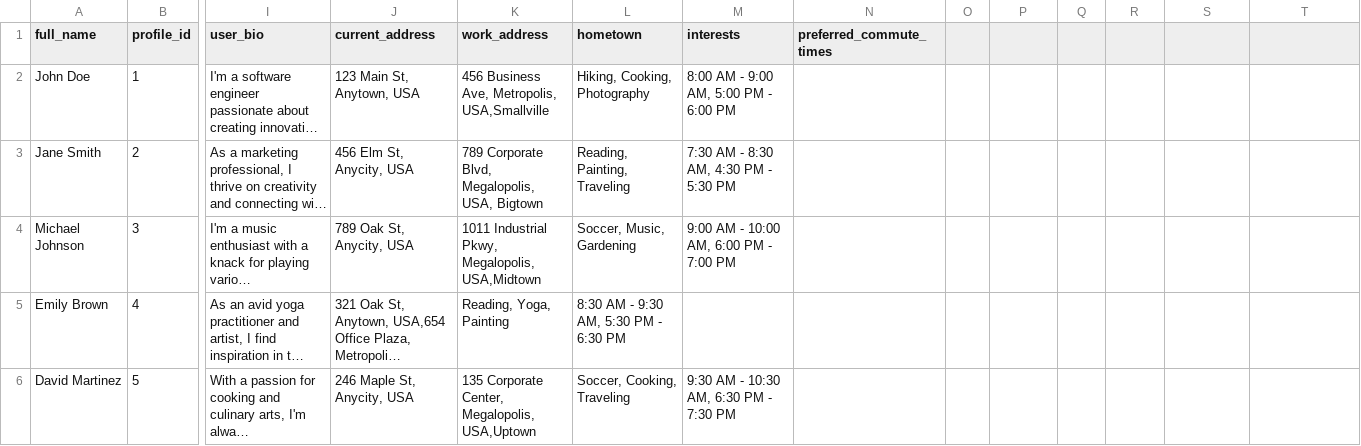
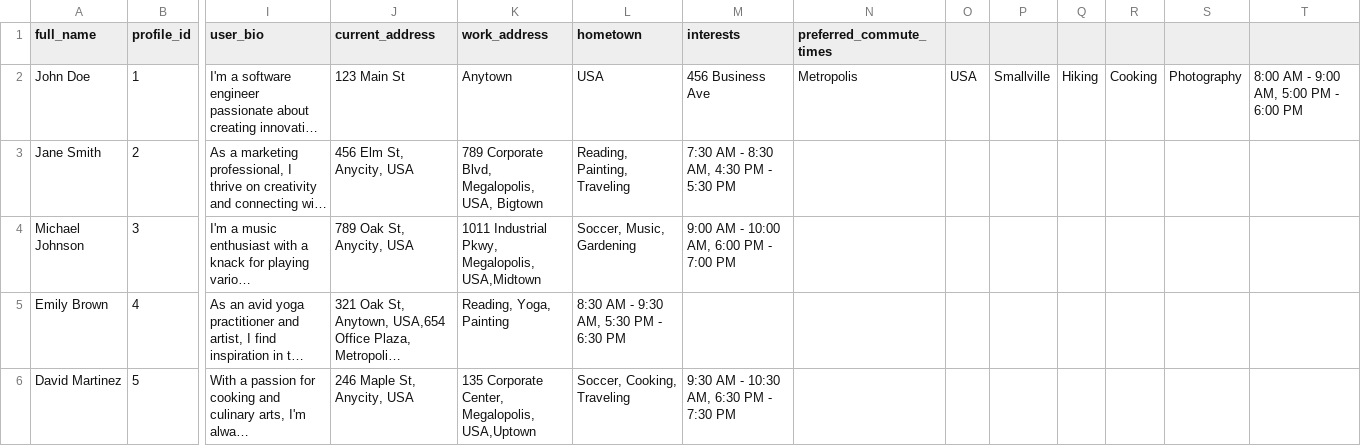
Before and after one commit to dravind2/csv, a CSV file: people_sample.csv, drawn as a sheet; only a part is shown, gaps mark what is left out; long unchanged cells end in …; the diff names each change by its address in the sheet, - before the commit and + after, or states it on an @@ line.

Commit message:
Update people_sample.csv

```diff
--- a/people_sample.csv
+++ b/people_sample.csv
-J2 (current_address): 123 Main St, Anytown, USA
+J2 (current_address): 123 Main St
-K2 (work_address): 456 Business Ave, Metropolis, USA,Smallville
+K2 (work_address): Anytown
-L2 (hometown): Hiking, Cooking, Photography
+L2 (hometown): USA
-M2 (interests): 8:00 AM - 9:00 AM, 5:00 PM - 6:00 PM
+M2 (interests): 456 Business Ave
-N2 (preferred_commute_times): (empty)
+N2 (preferred_commute_times): Metropolis
-O2: (empty)
+O2: USA
-P2: (empty)
+P2: Smallville
-Q2: (empty)
+Q2: Hiking
-R2: (empty)
+R2: Cooking
-S2: (empty)
+S2: Photography
-T2: (empty)
+T2: 8:00 AM - 9:00 AM, 5:00 PM - 6:00 PM
```
